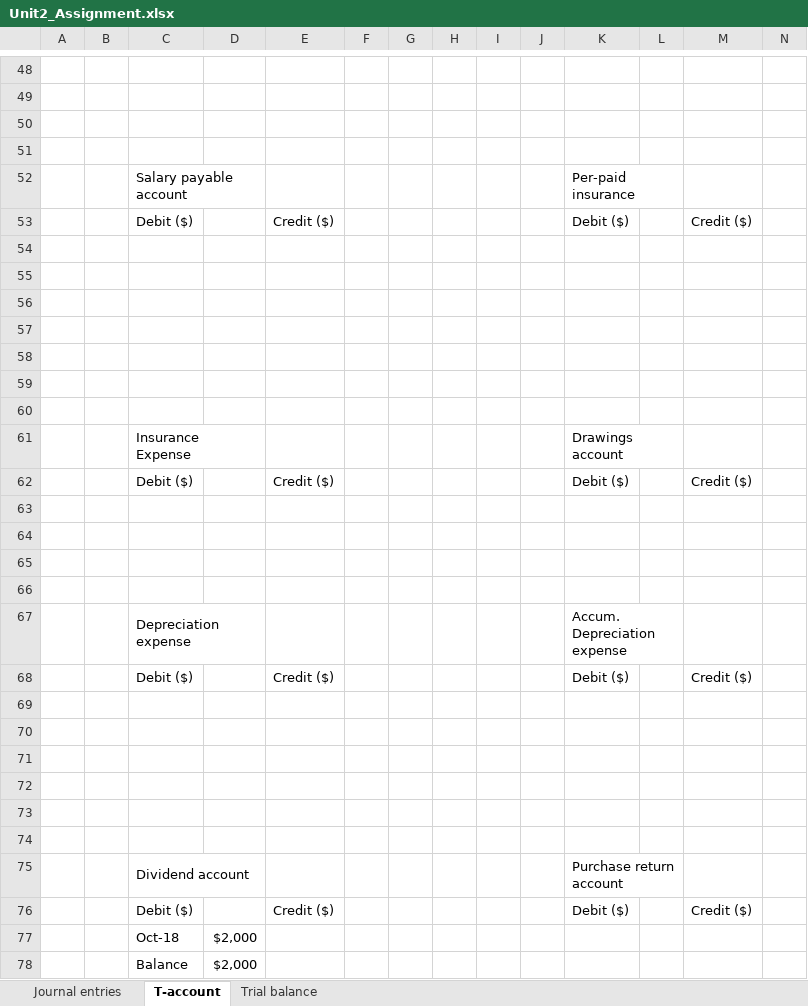
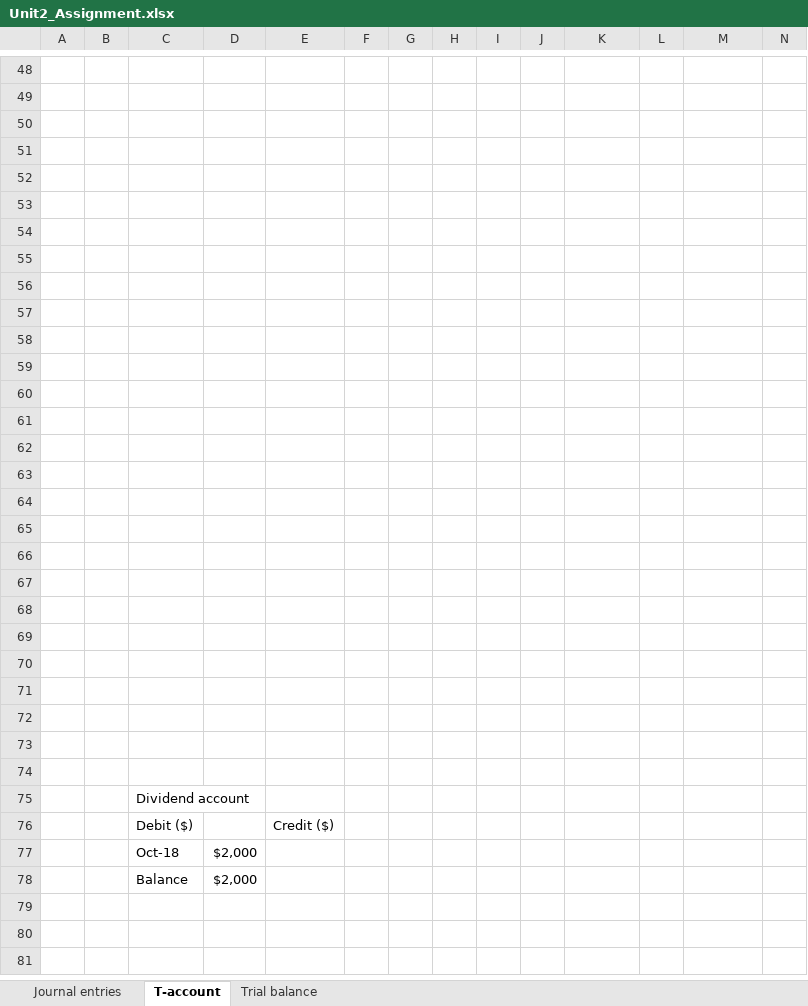
Before and after one commit to wasirmkl1/uopeople-bsba-coursework, an Excel workbook: Term_02/BUS 1102-01 Basic Accounting - AY2027-T1/Assignments/Unit2_Assignment.xlsx, sheet T-account, drawn as a sheet; only a part is shown, gaps mark what is left out; values as stored, in another font and other column widths than the file's, no cell formats; removed rows and columns are numbered as before the commit, all else as after; the diff names each change by its address in the sheet, - before the commit and + after, or states it on an @@ line.

Commit message:
Rebuild Unit 2 assignment xlsx from scratch with xlsxwriter to fix Excel corruption warning

```diff
--- a/Term_02/BUS 1102-01 Basic Accounting - AY2027-T1/Assignments/Unit2_Assignment.xlsx (sheet T-account)
+++ b/Term_02/BUS 1102-01 Basic Accounting - AY2027-T1/Assignments/Unit2_Assignment.xlsx (sheet T-account)
-row 52:  |  | Salary payable account |  |  |  |  |  |  |  | Per-paid insurance
-row 53:  |  | Debit ($) |  | Credit ($) |  |  |  |  |  | Debit ($) |  | Credit ($)
-row 61:  |  | Insurance Expense |  |  |  |  |  |  |  | Drawings account
-row 62:  |  | Debit ($) |  | Credit ($) |  |  |  |  |  | Debit ($) |  | Credit ($)
-row 63: (empty)
-row 64: (empty)
-row 65: (empty)
-row 66: (empty)
-row 67:  |  | Depreciation expense |  |  |  |  |  |  |  | Accum. Depreciation expense
-row 68:  |  | Debit ($) |  | Credit ($) |  |  |  |  |  | Debit ($) |  | Credit ($)
-row 65:  |  | Dividend account |  |  |  |  |  |  |  | Purchase return account
+row 65: (empty)
-C75:D75 merged
-K75:L75 merged
-row 66:  |  | Debit ($) |  | Credit ($) |  |  |  |  |  | Debit ($) |  | Credit ($)
+row 66: (empty)
+row 67: (empty)
+row 68: (empty)
+row 69: (empty)
+row 70: (empty)
+row 71: (empty)
+row 72: (empty)
+row 73: (empty)
+row 74: (empty)
+row 75:  |  | Dividend account
+row 76:  |  | Debit ($) |  | Credit ($)
```
Also changed, not shown: sheet Trial balance, sheet Journal entries, cell formats.
